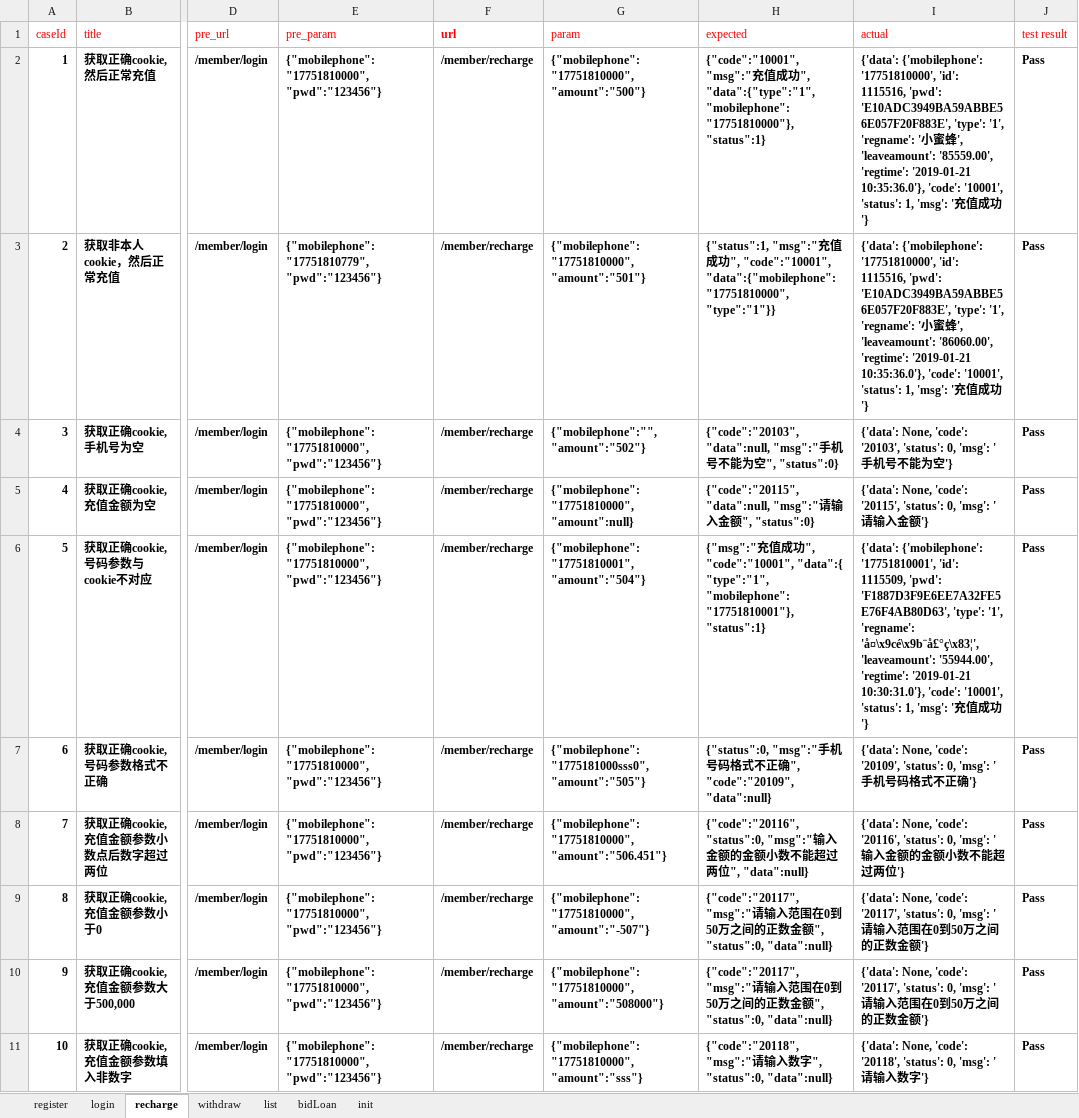
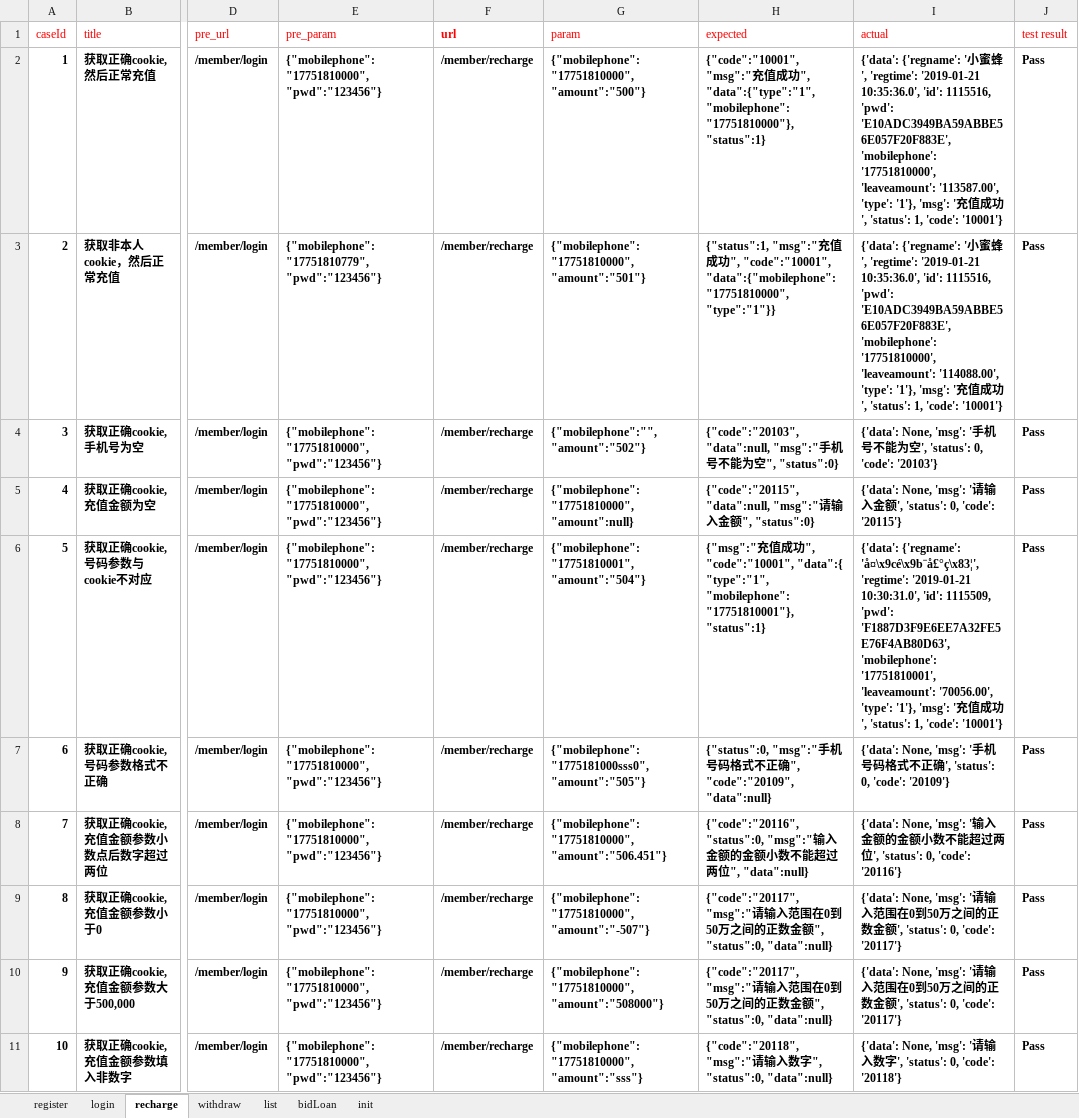
Before and after one commit to RunzeWu/api-test, an Excel workbook: datas/user_test.xlsx, sheet recharge, drawn as a sheet; only a part is shown, gaps mark what is left out; values as stored, in another font and other column widths than the file's, no borders; the diff covers the shown part only; the diff names each change by its address in the sheet, - before the commit and + after, or states it on an @@ line.

```diff
--- a/datas/user_test.xlsx (sheet recharge)
+++ b/datas/user_test.xlsx (sheet recharge)
-I2 (actual): {'data': {'mobilephone': '17751810000', 'id': 1115516, 'pwd': 'E10ADC3949BA59ABBE56E057F20F883E', 'type': '1', 'regname': '小蜜蜂', 'leaveamount': '85559.00', 'regtime': '2019-01-21 10:35:36.0'}, 'code': '10001', 'status': 1, 'msg': '充值成功'}
+I2 (actual): {'data': {'regname': '小蜜蜂', 'regtime': '2019-01-21 10:35:36.0', 'id': 1115516, 'pwd': 'E10ADC3949BA59ABBE56E057F20F883E', 'mobilephone': '17751810000', 'leaveamount': '113587.00', 'type': '1'}, 'msg': '充值成功', 'status': 1, 'code': '10001'}
-I3 (actual): {'data': {'mobilephone': '17751810000', 'id': 1115516, 'pwd': 'E10ADC3949BA59ABBE56E057F20F883E', 'type': '1', 'regname': '小蜜蜂', 'leaveamount': '86060.00', 'regtime': '2019-01-21 10:35:36.0'}, 'code': '10001', 'status': 1, 'msg': '充值成功'}
+I3 (actual): {'data': {'regname': '小蜜蜂', 'regtime': '2019-01-21 10:35:36.0', 'id': 1115516, 'pwd': 'E10ADC3949BA59ABBE56E057F20F883E', 'mobilephone': '17751810000', 'leaveamount': '114088.00', 'type': '1'}, 'msg': '充值成功', 'status': 1, 'code': '10001'}
-I4 (actual): {'data': None, 'code': '20103', 'status': 0, 'msg': '手机号不能为空'}
+I4 (actual): {'data': None, 'msg': '手机号不能为空', 'status': 0, 'code': '20103'}
-I5 (actual): {'data': None, 'code': '20115', 'status': 0, 'msg': '请输入金额'}
+I5 (actual): {'data': None, 'msg': '请输入金额', 'status': 0, 'code': '20115'}
-I6 (actual): {'data': {'mobilephone': '17751810001', 'id': 1115509, 'pwd': 'F1887D3F9E6EE7A32FE5E76F4AB80D63', 'type': '1', 'regname': 'å¤\x9cé\x9b¨å£°ç\x83¦', 'leaveamount': '55944.00', 'regtime': '2019-01-21 10:30:31.0'}, 'code': '10001', 'status': 1, 'msg': '充值成功'}
+I6 (actual): {'data': {'regname': 'å¤\x9cé\x9b¨å£°ç\x83¦', 'regtime': '2019-01-21 10:30:31.0', 'id': 1115509, 'pwd': 'F1887D3F9E6EE7A32FE5E76F4AB80D63', 'mobilephone': '17751810001', 'leaveamount': '70056.00', 'type': '1'}, 'msg': '充值成功', 'status': 1, 'code': '10001'}
-I7 (actual): {'data': None, 'code': '20109', 'status': 0, 'msg': '手机号码格式不正确'}
+I7 (actual): {'data': None, 'msg': '手机号码格式不正确', 'status': 0, 'code': '20109'}
-I8 (actual): {'data': None, 'code': '20116', 'status': 0, 'msg': '输入金额的金额小数不能超过两位'}
+I8 (actual): {'data': None, 'msg': '输入金额的金额小数不能超过两位', 'status': 0, 'code': '20116'}
-I9:I10 (actual): {'data': None, 'code': '20117', 'status': 0, 'msg': '请输入范围在0到50万之间的正数金额'}
+I9:I10 (actual): {'data': None, 'msg': '请输入范围在0到50万之间的正数金额', 'status': 0, 'code': '20117'}
-I11 (actual): {'data': None, 'code': '20118', 'status': 0, 'msg': '请输入数字'}
+I11 (actual): {'data': None, 'msg': '请输入数字', 'status': 0, 'code': '20118'}
```
Also changed, not shown: 10 edited cells elsewhere in this sheet, sheet withdraw, 16 other files.
